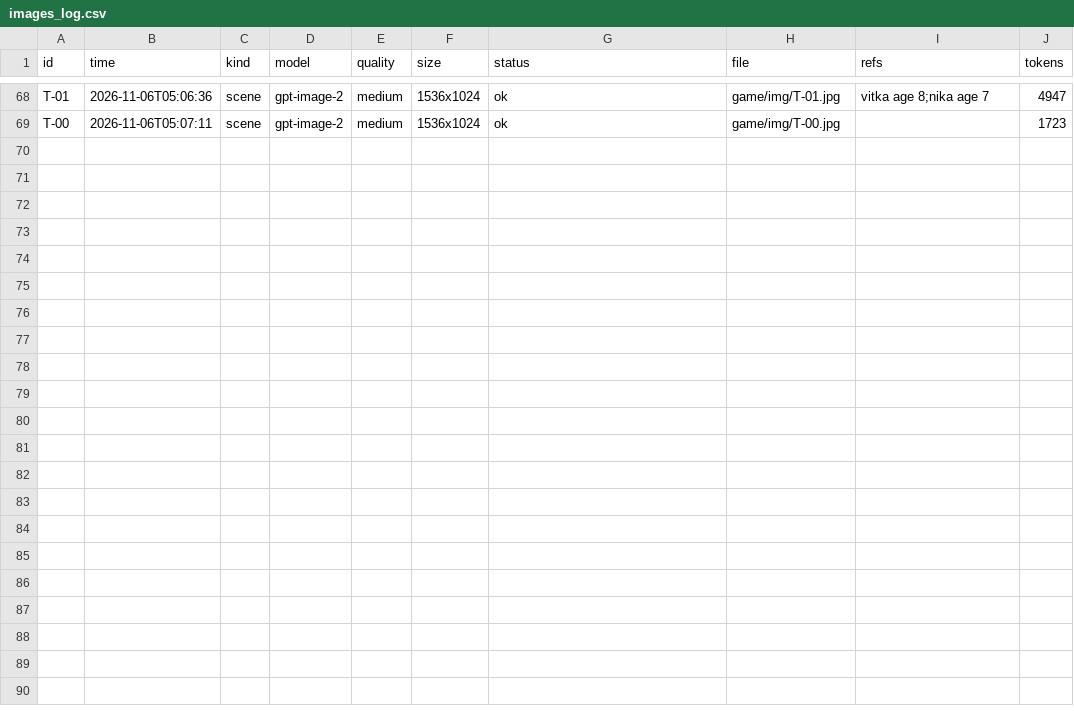
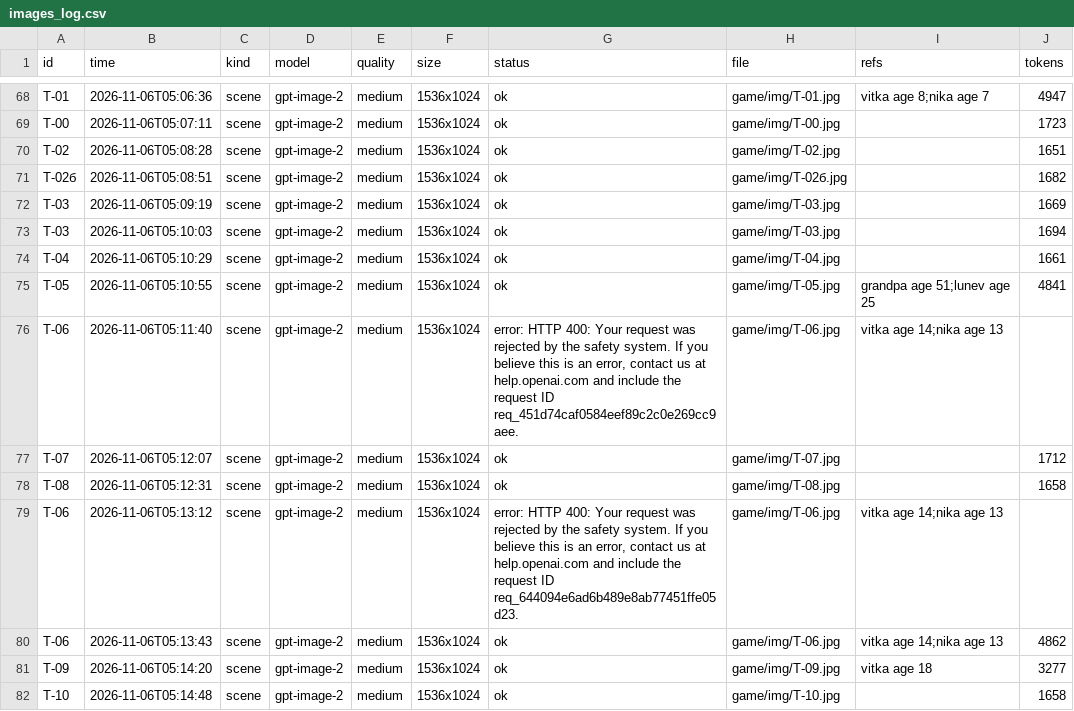
Before and after one commit to Basker24/quantum-quest, a CSV file: docs/generated/images_log.csv, drawn as a sheet; only a part is shown, gaps mark what is left out; the diff names each change by its address in the sheet, - before the commit and + after, or states it on an @@ line.

```diff
--- a/docs/generated/images_log.csv
+++ b/docs/generated/images_log.csv
+row 70: Т-02 | 2026-11-06T05:08:28 | scene | gpt-image-2 | medium | 1536x1024 | ok | game/img/Т-02.jpg |  | 1651
+row 71: Т-02б | 2026-11-06T05:08:51 | scene | gpt-image-2 | medium | 1536x1024 | ok | game/img/Т-02б.jpg |  | 1682
+row 72: Т-03 | 2026-11-06T05:09:19 | scene | gpt-image-2 | medium | 1536x1024 | ok | game/img/Т-03.jpg |  | 1669
+row 73: Т-03 | 2026-11-06T05:10:03 | scene | gpt-image-2 | medium | 1536x1024 | ok | game/img/Т-03.jpg |  | 1694
+row 74: Т-04 | 2026-11-06T05:10:29 | scene | gpt-image-2 | medium | 1536x1024 | ok | game/img/Т-04.jpg |  | 1661
+row 75: Т-05 | 2026-11-06T05:10:55 | scene | gpt-image-2 | medium | 1536x1024 | ok | game/img/Т-05.jpg | grandpa age 51;lunev age 25 | 4841
+row 76: Т-06 | 2026-11-06T05:11:40 | scene | gpt-image-2 | medium | 1536x1024 | error: HTTP 400: Your request was rejected by the safety system. If you believe this is an error, contact us at help.openai.com and include the request ID req_451d74caf0584eef89c2c0e269cc9aee. | game/img/Т-06.jpg | vitka age 14;nika age 13
+row 77: Т-07 | 2026-11-06T05:12:07 | scene | gpt-image-2 | medium | 1536x1024 | ok | game/img/Т-07.jpg |  | 1712
+row 78: Т-08 | 2026-11-06T05:12:31 | scene | gpt-image-2 | medium | 1536x1024 | ok | game/img/Т-08.jpg |  | 1658
+row 79: Т-06 | 2026-11-06T05:13:12 | scene | gpt-image-2 | medium | 1536x1024 | error: HTTP 400: Your request was rejected by the safety system. If you believe this is an error, contact us at help.openai.com and include the request ID req_644094e6ad6b489e8ab77451ffe05d23. | game/img/Т-06.jpg | vitka age 14;nika age 13
+row 80: Т-06 | 2026-11-06T05:13:43 | scene | gpt-image-2 | medium | 1536x1024 | ok | game/img/Т-06.jpg | vitka age 14;nika age 13 | 4862
+row 81: Т-09 | 2026-11-06T05:14:20 | scene | gpt-image-2 | medium | 1536x1024 | ok | game/img/Т-09.jpg | vitka age 18 | 3277
+row 82: Т-10 | 2026-11-06T05:14:48 | scene | gpt-image-2 | medium | 1536x1024 | ok | game/img/Т-10.jpg |  | 1658
```
Also changed, not shown: docs/generated/image_prompts.csv, docs/generated/scene_cast.csv, 18 other files.
